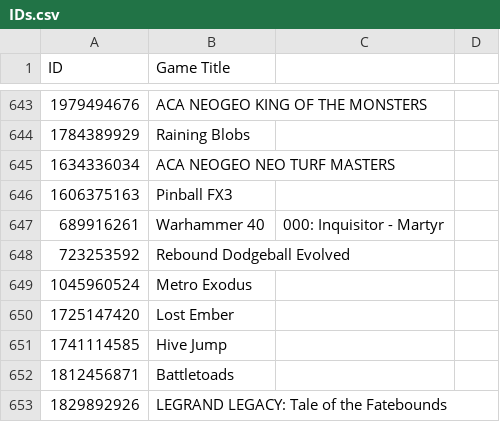
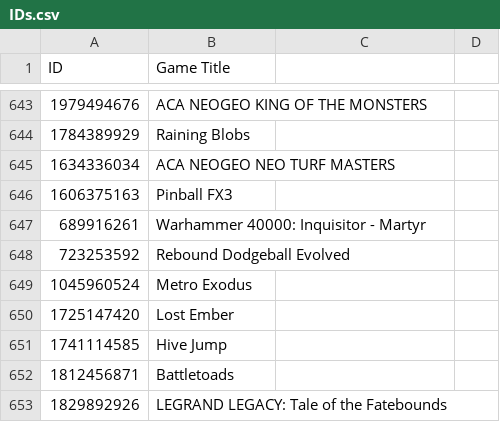
Before and after one commit to ItsLogic/Xbox-TitleIDs, a CSV file: IDs.csv, drawn as a sheet; only a part is shown, gaps mark what is left out.

Commit message:
Update IDs.csv

```diff
--- a/IDs.csv
+++ b/IDs.csv
@@ -646,3 +646,3 @@ ID,Game Title
 1606375163,Pinball FX3
-689916261,Warhammer 40,000: Inquisitor - Martyr
+689916261,Warhammer 40000: Inquisitor - Martyr
 723253592,Rebound Dodgeball Evolved
```
